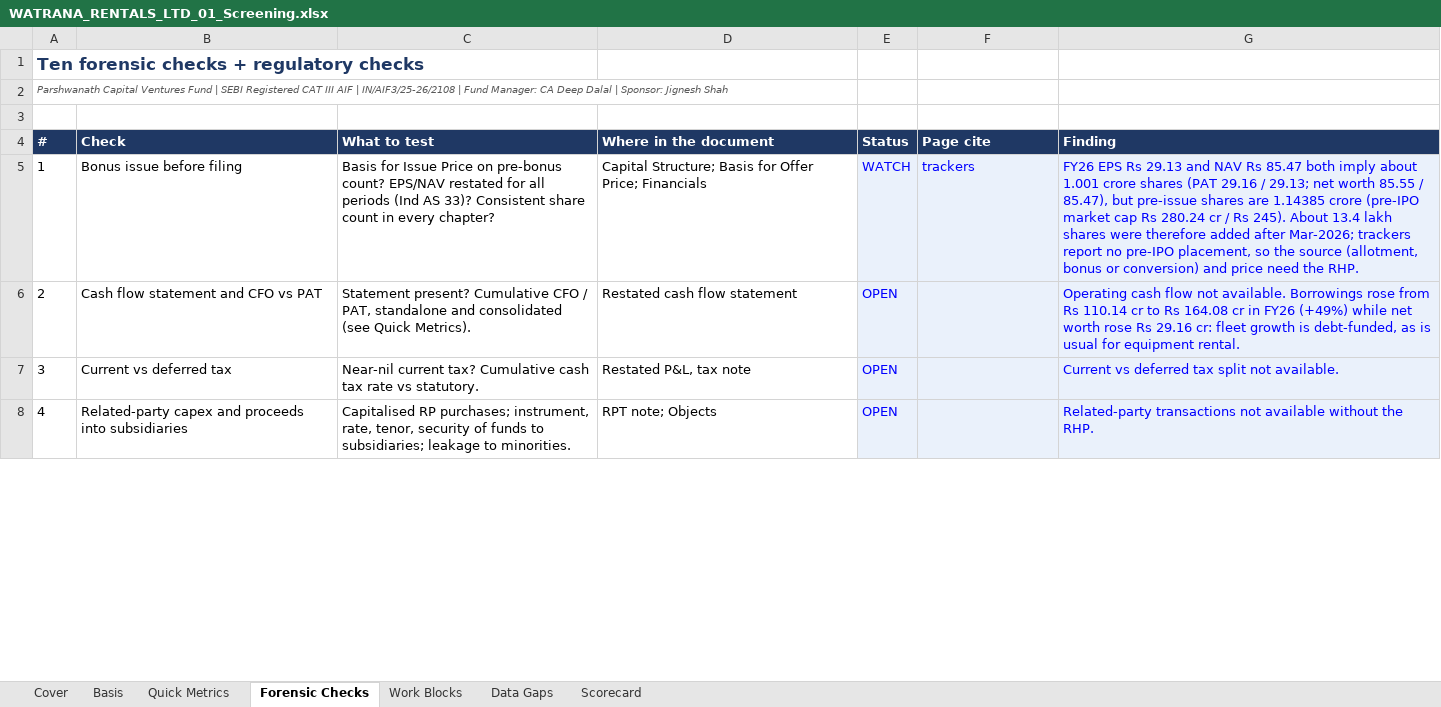
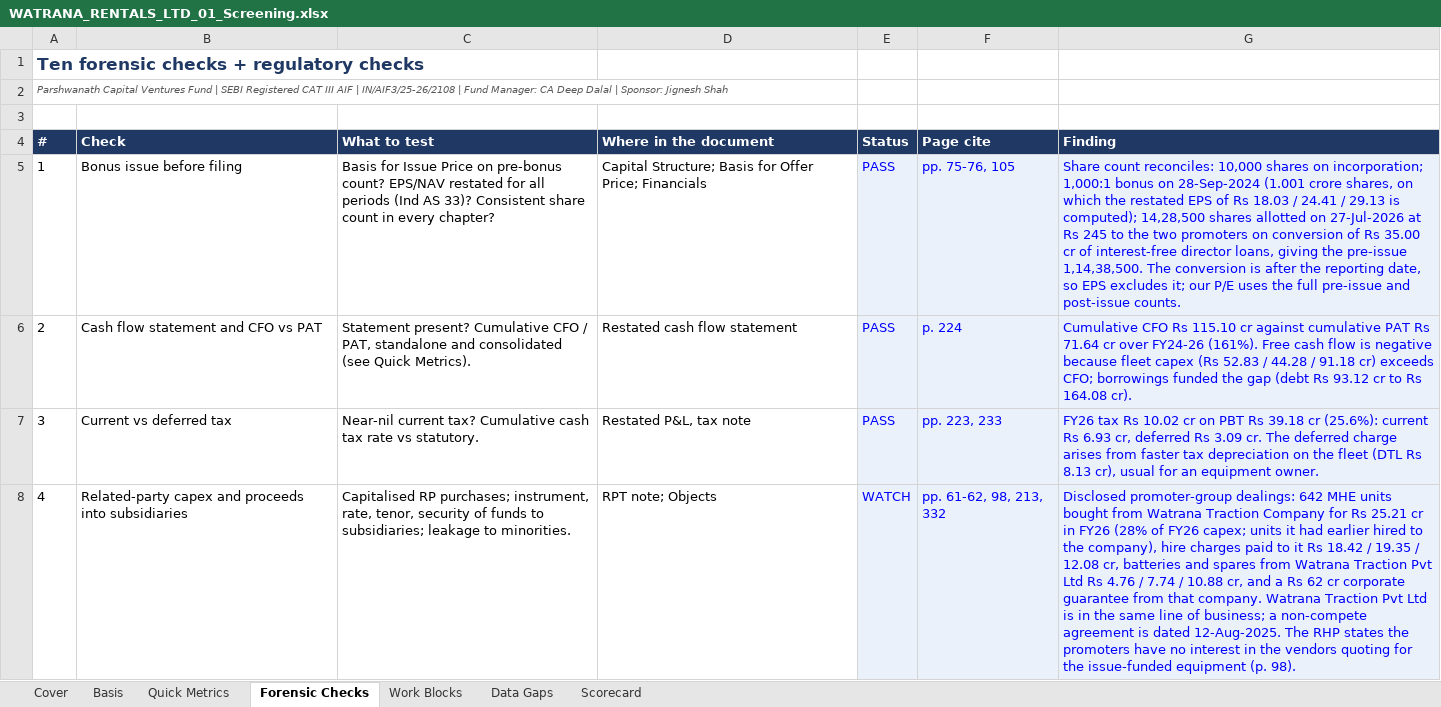
Before and after one commit to deepdalal27/Parshwanath_Capital_Ventures_Fund_By-CA-Deep-Dalal, an Excel workbook: ipo-analysis/companies/watrana-rentals-ltd/WATRANA_RENTALS_LTD_01_Screening.xlsx, sheet Forensic Checks, drawn as a sheet; only a part is shown; values as stored, in another font and other column widths than the file's, no borders; charts and pictures and conditional formats not drawn; the diff covers the shown part only; the diff names each change by its address in the sheet, - before the commit and + after, or states it on an @@ line.

```diff
--- a/ipo-analysis/companies/watrana-rentals-ltd/WATRANA_RENTALS_LTD_01_Screening.xlsx (sheet Forensic Checks)
+++ b/ipo-analysis/companies/watrana-rentals-ltd/WATRANA_RENTALS_LTD_01_Screening.xlsx (sheet Forensic Checks)
-E5 (Status): WATCH
+E5 (Status): PASS
-F5 (Page cite): trackers
+F5 (Page cite): pp. 75-76, 105
-G5 (Finding): FY26 EPS Rs 29.13 and NAV Rs 85.47 both imply about 1.001 crore shares (PAT 29.16 / 29.13; net worth 85.55 / 85.47), but pre-issue shares are 1.14385 crore (pre-IPO market cap Rs 280.24 cr / Rs 245). About 13.4 lakh shares were therefore added after Mar-2026; trackers report no pre-IPO placement, so the source (allotment, bonus or conversion) and price need the RHP.
+G5 (Finding): Share count reconciles: 10,000 shares on incorporation; 1,000:1 bonus on 28-Sep-2024 (1.001 crore shares, on which the restated EPS of Rs 18.03 / 24.41 / 29.13 is computed); 14,28,500 shares allotted on 27-Jul-2026 at Rs 245 to the two promoters on conversion of Rs 35.00 cr of interest-free director loans, giving the pre-issue 1,14,38,500. The conversion is after the reporting date, so EPS excludes it; our P/E uses the full pre-issue and post-issue counts.
-E6:E7 (Status): OPEN
+E6:E7 (Status): PASS
-F6 (Page cite): (empty)
+F6 (Page cite): p. 224
-G6 (Finding): Operating cash flow not available. Borrowings rose from Rs 110.14 cr to Rs 164.08 cr in FY26 (+49%) while net worth rose Rs 29.16 cr: fleet growth is debt-funded, as is usual for equipment rental.
+G6 (Finding): Cumulative CFO Rs 115.10 cr against cumulative PAT Rs 71.64 cr over FY24-26 (161%). Free cash flow is negative because fleet capex (Rs 52.83 / 44.28 / 91.18 cr) exceeds CFO; borrowings funded the gap (debt Rs 93.12 cr to Rs 164.08 cr).
-F7 (Page cite): (empty)
+F7 (Page cite): pp. 223, 233
-G7 (Finding): Current vs deferred tax split not available.
+G7 (Finding): FY26 tax Rs 10.02 cr on PBT Rs 39.18 cr (25.6%): current Rs 6.93 cr, deferred Rs 3.09 cr. The deferred charge arises from faster tax depreciation on the fleet (DTL Rs 8.13 cr), usual for an equipment owner.
-E8 (Status): OPEN
+E8 (Status): WATCH
-F8 (Page cite): (empty)
+F8 (Page cite): pp. 61-62, 98, 213, 332
-G8 (Finding): Related-party transactions not available without the RHP.
+G8 (Finding): Disclosed promoter-group dealings: 642 MHE units bought from Watrana Traction Company for Rs 25.21 cr in FY26 (28% of FY26 capex; units it had earlier hired to the company), hire charges paid to it Rs 18.42 / 19.35 / 12.08 cr, batteries and spares from Watrana Traction Pvt Ltd Rs 4.76 / 7.74 / 10.88 cr, and a Rs 62 cr corporate guarantee from that company. Watrana Traction Pvt Ltd is in the same line of business; a non-compete agreement is dated 12-Aug-2025. The RHP states the promoters have no interest in the vendors quoting for the issue-funded equipment (p. 98).
```
Also changed, not shown: 21 edited cells elsewhere in this sheet, sheet Quick Metrics, sheet Basis, ipo-analysis/companies/watrana-rentals-ltd/WATRANA_RENTALS_LTD_02_Anchor_QIB.xlsx, ipo-analysis/companies/watrana-rentals-ltd/WATRANA_RENTALS_LTD_03_Valuation.xlsx, 7 other files.
